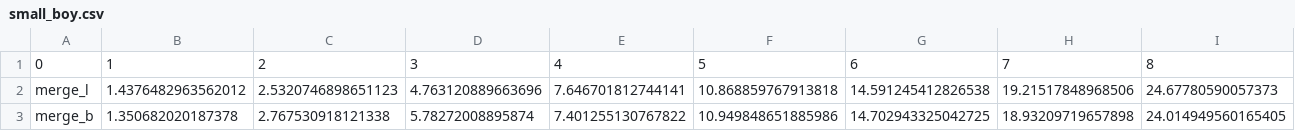
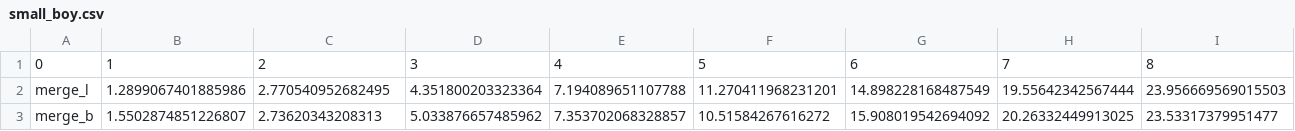
Before and after one commit to ivario123/d0012e_labs, a CSV file: small_boy.csv, drawn as a sheet; only a part is shown; the diff covers the shown part only; the diff names each change by its address in the sheet, - before the commit and + after, or states it on an @@ line.

```diff
--- a/small_boy.csv
+++ b/small_boy.csv
-B2: 1.4376482963562012
+B2: 1.2899067401885986
-C2: 2.5320746898651123
+C2: 2.770540952682495
-D2: 4.763120889663696
+D2: 4.351800203323364
-E2: 7.646701812744141
+E2: 7.194089651107788
-F2: 10.868859767913818
+F2: 11.270411968231201
-G2: 14.591245412826538
+G2: 14.898228168487549
-H2: 19.21517848968506
+H2: 19.55642342567444
-I2: 24.67780590057373
+I2: 23.956669569015503
-B3: 1.350682020187378
+B3: 1.5502874851226807
-C3: 2.767530918121338
+C3: 2.73620343208313
-D3: 5.78272008895874
+D3: 5.033876657485962
-E3: 7.401255130767822
+E3: 7.353702068328857
-F3: 10.949848651885986
+F3: 10.51584267616272
-G3: 14.702943325042725
+G3: 15.908019542694092
-H3: 18.93209719657898
+H3: 20.26332449913025
-I3: 24.014949560165405
+I3: 23.53317379951477
```
Also changed, not shown: 38 edited cells elsewhere in this file, big_boy.csv, med_sort.csv, 1 other file.
